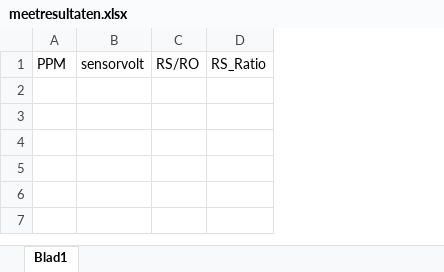
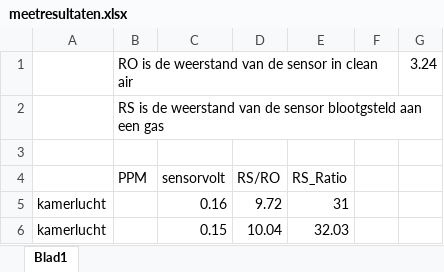
Before and after one commit to stinooww/proof-of-concept, an Excel workbook: meetresultaten.xlsx, sheet Blad1, drawn as a sheet; values as stored, in another font and other column widths than the file's, no borders; the diff names each change by its address in the sheet, - before the commit and + after, or states it on an @@ line.

Commit message:
meetresultaten gas

```diff
--- a/meetresultaten.xlsx (sheet Blad1)
+++ b/meetresultaten.xlsx (sheet Blad1)
+column A, empty
+column F, empty
+column G, empty
+row 1:  | RO is de weerstand van de sensor in clean air |  |  |  |  | 3.24
+row 2:  | RS is de weerstand van de sensor blootgsteld aan een gas
+row 3: (empty)
+row 5: kamerlucht |  | 0.16 | 9.72 | 31
+row 6: kamerlucht |  | 0.15 | 10.04 | 32.03
```
Also changed, not shown: 3 other files.
